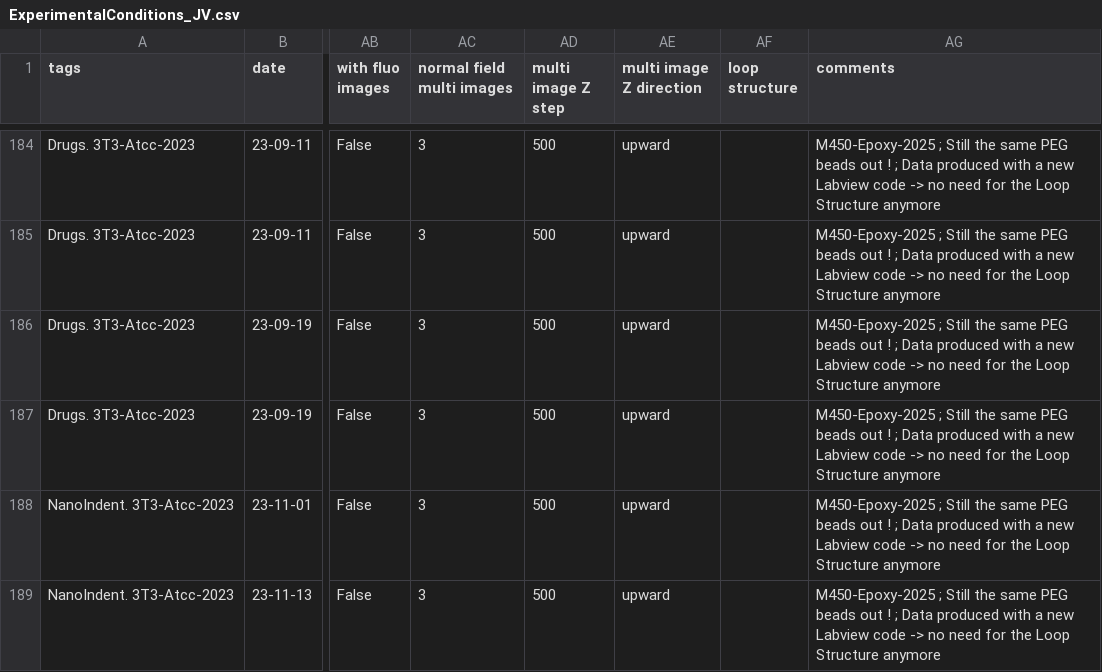
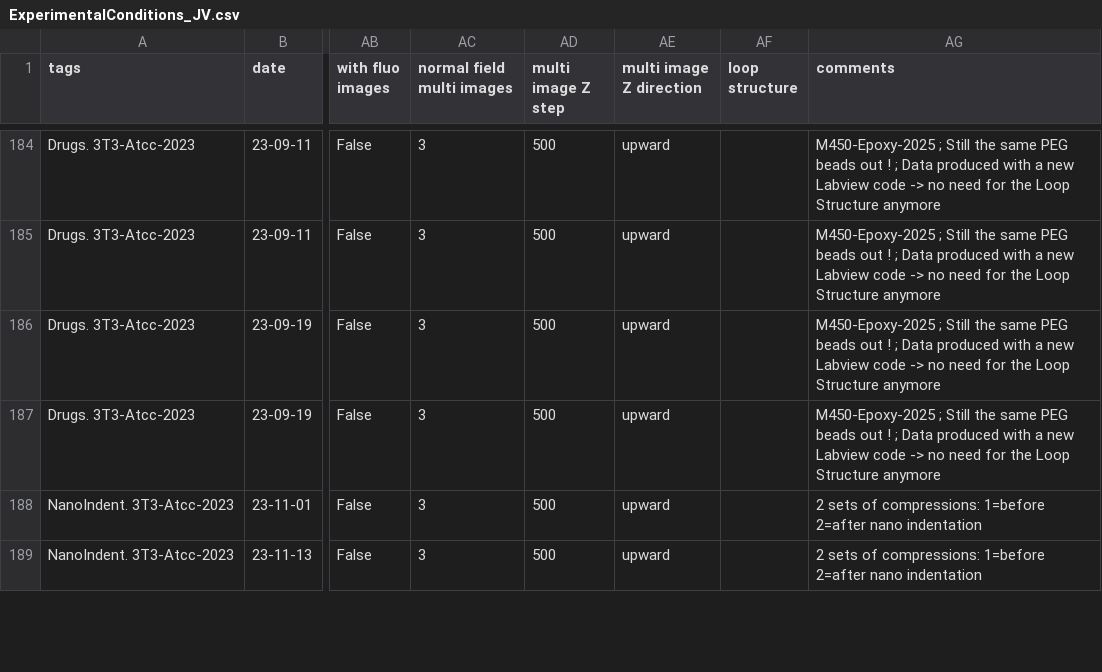
Before and after one commit to jvermeil-biophys/CortExplore, a CSV file: Data_Experimental_JV/ExperimentalConditions_JV.csv, drawn as a sheet; only a part is shown, gaps mark what is left out; the diff covers the shown part only; the diff names each change by its address in the sheet, - before the commit and + after, or states it on an @@ line.

Commit message:
Analyzed new data

```diff
--- a/Data_Experimental_JV/ExperimentalConditions_JV.csv
+++ b/Data_Experimental_JV/ExperimentalConditions_JV.csv
-AG188:AG189 (comments): M450-Epoxy-2025 ; Still the same PEG beads out ! ; Data produced with a new Labview code -> no need for the Loop Structure anymore
+AG188:AG189 (comments): 2 sets of compressions: 1=before 2=after nano indentation
```
Also changed, not shown: 5 added rows and 27 edited cells elsewhere in this file, 4 other files.
